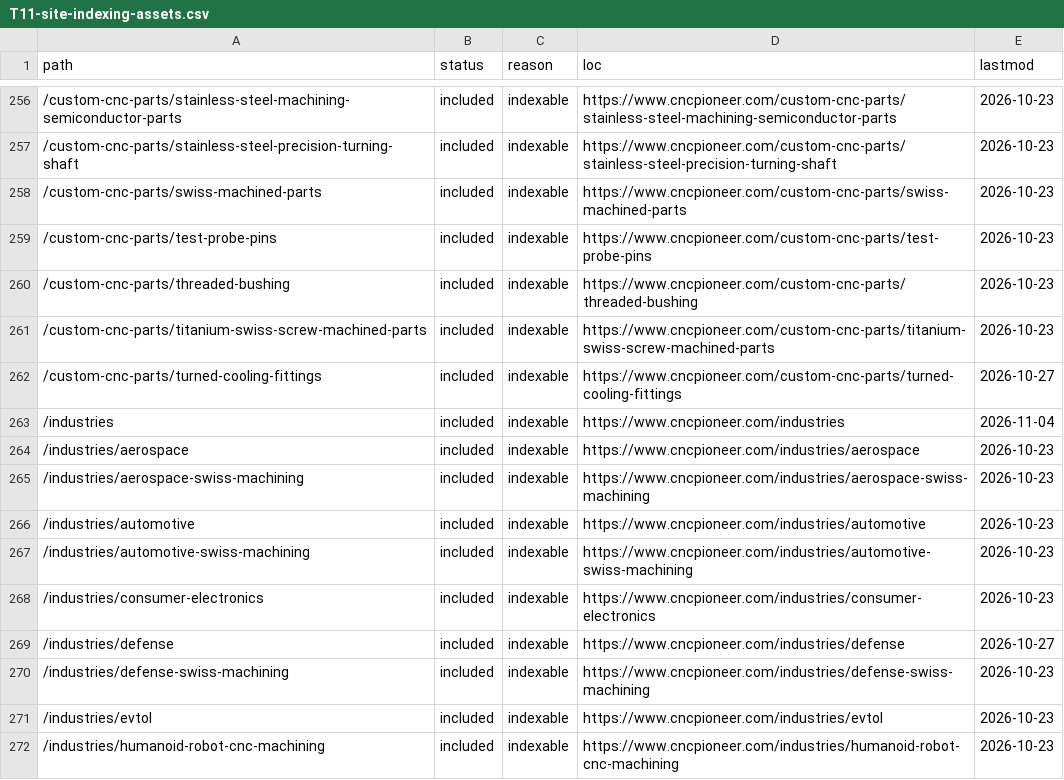
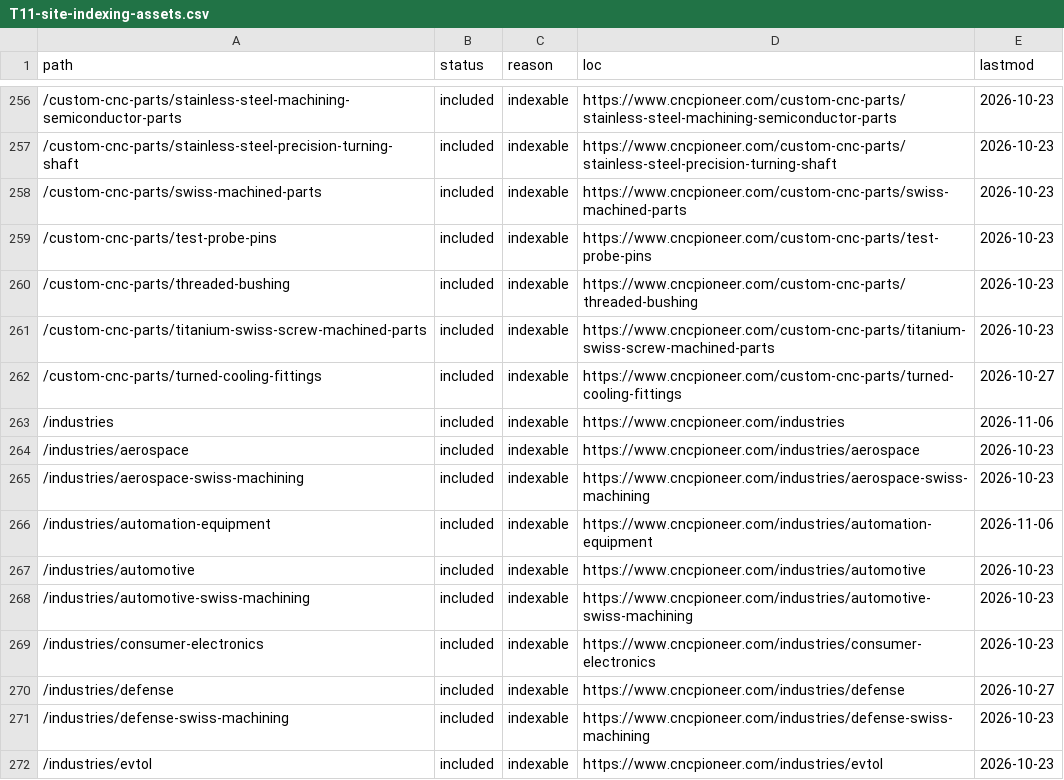
Before and after one commit to zorali-33/cncpioneer-astro, a CSV file: seo-migration/reports/T11-site-indexing-assets.csv, drawn as a sheet; only a part is shown, gaps mark what is left out; the shorter side is filled out with more unchanged rows.

```diff
--- a/seo-migration/reports/T11-site-indexing-assets.csv
+++ b/seo-migration/reports/T11-site-indexing-assets.csv
@@ -262,5 +262,6 @@
 /custom-cnc-parts/turned-cooling-fittings,included,indexable,https://www.cncpioneer.com/custom-cnc-parts/turned-cooling-fittings,2026-10-27
-/industries,included,indexable,https://www.cncpioneer.com/industries,2026-11-04
+/industries,included,indexable,https://www.cncpioneer.com/industries,2026-11-06
 /industries/aerospace,included,indexable,https://www.cncpioneer.com/industries/aerospace,2026-10-23
 /industries/aerospace-swiss-machining,included,indexable,https://www.cncpioneer.com/industries/aerospace-swiss-machining,2026-10-23
+/industries/automation-equipment,included,indexable,https://www.cncpioneer.com/industries/automation-equipment,2026-11-06
 /industries/automotive,included,indexable,https://www.cncpioneer.com/industries/automotive,2026-10-23
```
Also changed, not shown: seo-migration/reports/T19-dist-route-manifest.csv, 34 other files.
